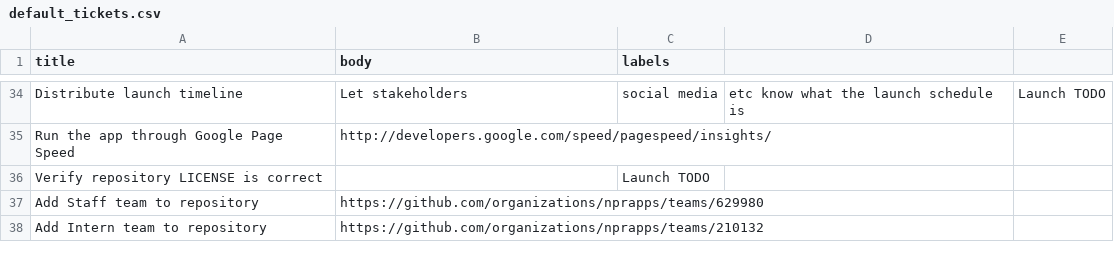
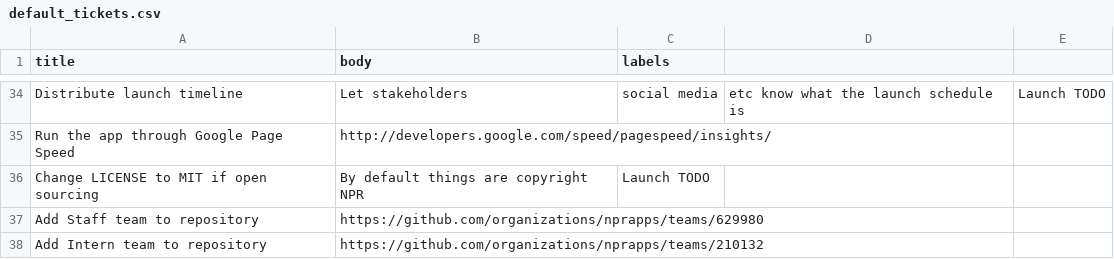
Before and after one commit to nprapps/app-template, a CSV file: etc/default_tickets.csv, drawn as a sheet; only a part is shown, gaps mark what is left out; removed rows and columns are numbered as before the commit, all else as after; the diff names each change by its address in the sheet, - before the commit and + after, or states it on an @@ line.

Commit message:
Clarify license ticket

```diff
--- a/etc/default_tickets.csv
+++ b/etc/default_tickets.csv
-row 36: Verify repository LICENSE is correct |  | Launch TODO
+row 36: Change LICENSE to MIT if open sourcing | By default things are copyright NPR | Launch TODO
```
